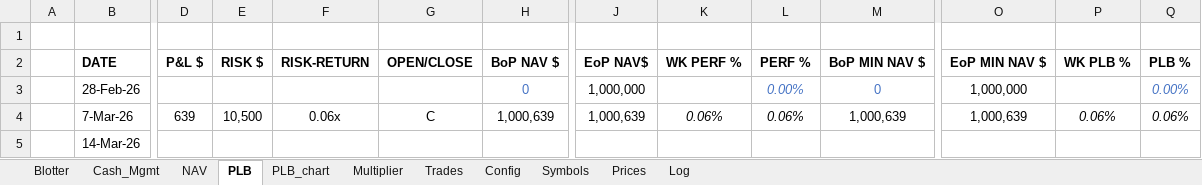
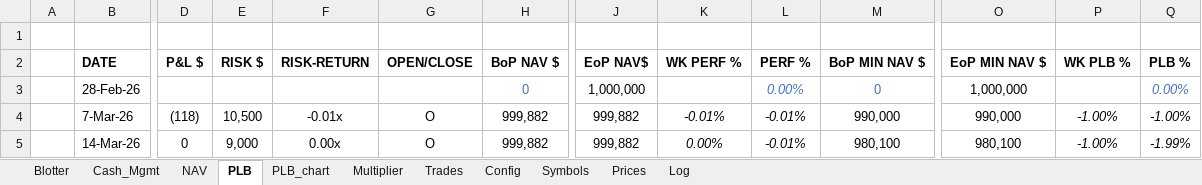
Before and after one commit to spatrese/1xw-website, an Excel workbook: 1XW_TradeBlotter_Web.xlsx, sheet PLB, drawn as a sheet; only a part is shown, gaps mark what is left out; values as stored, in another font and other column widths than the file's, no borders; the diff covers the shown part only; the diff names each change by its address in the sheet, - before the commit and + after, or states it on an @@ line.

```diff
--- a/1XW_TradeBlotter_Web.xlsx (sheet PLB)
+++ b/1XW_TradeBlotter_Web.xlsx (sheet PLB)
-D4: 639
+D4: (118)
-F4: 0.06x
+F4: -0.01x
-G4: C
+G4: O
-H4: 1,000,639
+H4: 999,882
-J4: 1,000,639
+J4: 999,882
-K4: 0.06%
+K4: -0.01%
-L4: 0.06%
+L4: -0.01%
-M4: 1,000,639
+M4: 990,000
-O4: 1,000,639
+O4: 990,000
-P4: 0.06%
+P4: -1.00%
-Q4: 0.06%
+Q4: -1.00%
-D5: (empty)
+D5: 0
-E5: (empty)
+E5: 9,000
-F5: (empty)
+F5: 0.00x
-G5: (empty)
+G5: O
-H5: (empty)
+H5: 999,882
-J5: (empty)
+J5: 999,882
-K5: (empty)
+K5: 0.00%
-L5: (empty)
+L5: -0.01%
-M5: (empty)
+M5: 980,100
-O5: (empty)
+O5: 980,100
-P5: (empty)
+P5: -1.00%
-Q5: (empty)
+Q5: -1.99%
```
Also changed, not shown: 3 edited cells elsewhere in this sheet, sheet Prices, sheet Blotter, sheet Trades, sheet Log, sheet NAV, sheet Multiplier, 1 more sheet, charts or pictures, 2 other files.
